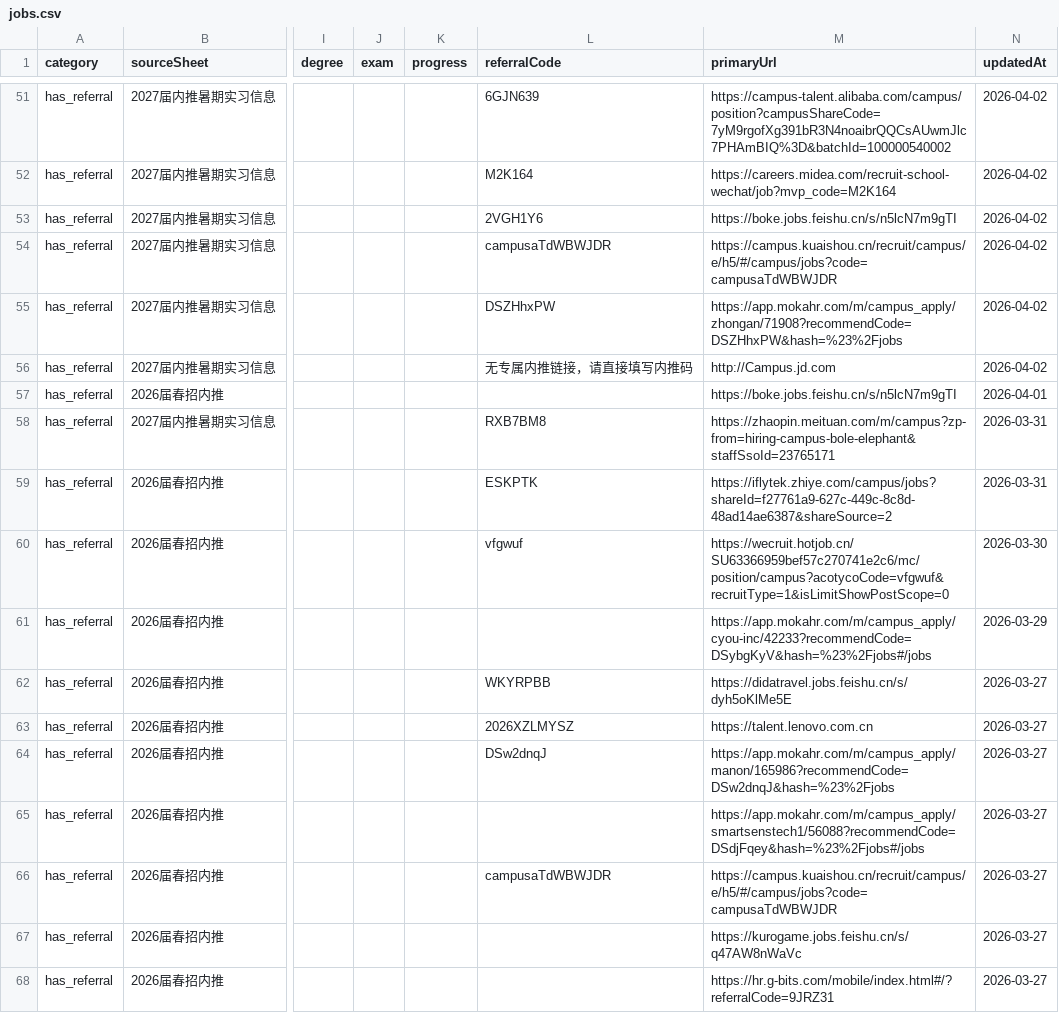
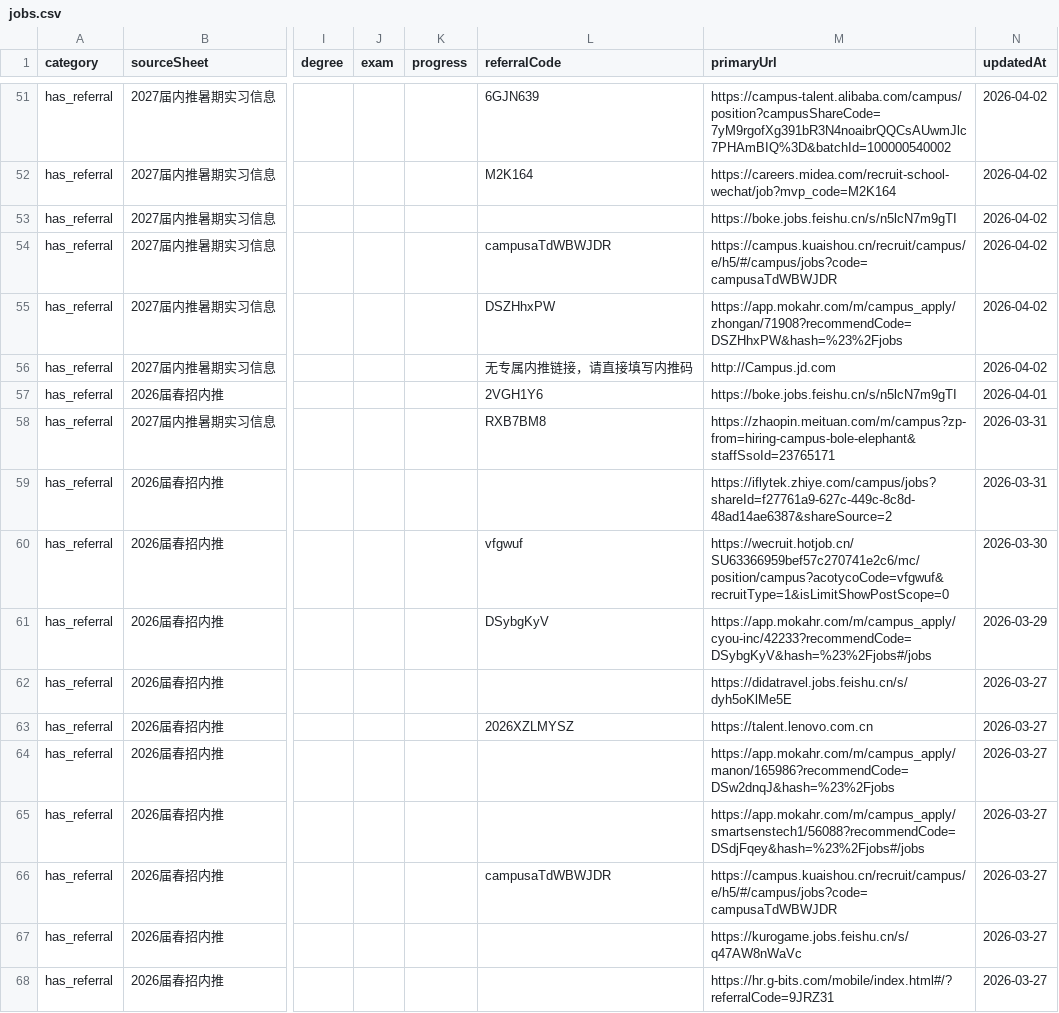
Before and after one commit to ChangMingChao/job-card-collection, a CSV file: jobs.csv, drawn as a sheet; only a part is shown, gaps mark what is left out; the diff covers the shown part only; the diff names each change by its address in the sheet, - before the commit and + after, or states it on an @@ line.

```diff
--- a/jobs.csv
+++ b/jobs.csv
-L53 (referralCode): 2VGH1Y6
+L53 (referralCode): (empty)
-L57 (referralCode): (empty)
+L57 (referralCode): 2VGH1Y6
-L59 (referralCode): ESKPTK
+L59 (referralCode): (empty)
-L61 (referralCode): (empty)
+L61 (referralCode): DSybgKyV
-L62 (referralCode): WKYRPBB
+L62 (referralCode): (empty)
-L64 (referralCode): DSw2dnqJ
+L64 (referralCode): (empty)
```
Also changed, not shown: 68 edited cells elsewhere in this file, 1 other file.
